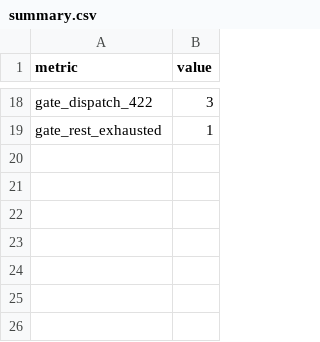
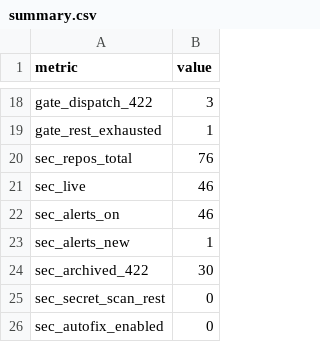
Before and after one commit to rtynbirf/assembly-protocol, a CSV file: self-test-audit/protocol-wave/evidence/summary.csv, drawn as a sheet; only a part is shown, gaps mark what is left out; the diff names each change by its address in the sheet, - before the commit and + after, or states it on an @@ line.

Commit message:
feat(security): флот под пассивной защитой — Dependabot alerts 46/46 живых тел; claim AP-SEC-001 (11-й, valid=true 11/11)
fleet_security_sweep.py: обход 76 репо (46 живых + 30 архивных): alerts уже были 45,
включён 1 (assembly-protocol — сам SSOT был дырой), архивы 422 read-only (§4, иммунны);
secret scanning REST 404 ×5 доме-ядро (настройка UI); автофиксы (Dependabot PR) осознанно
не включены — PR-шум на чужих орбитах, решение за Хозяином.

Е32: append-скрипт усёк summary.csv (write вместо read→extend→write) — пойман собственным
assert до пуша, откат по git HEAD (файл под пломбой), модель read→extend→write вшита.
summary: sec_repos_total=76, sec_alerts_on=46, sec_alerts_new=1, sec_archived_422=30.

```diff
--- a/self-test-audit/protocol-wave/evidence/summary.csv
+++ b/self-test-audit/protocol-wave/evidence/summary.csv
+row 20: sec_repos_total | 76
+row 21: sec_live | 46
+row 22: sec_alerts_on | 46
+row 23: sec_alerts_new | 1
+row 24: sec_archived_422 | 30
+row 25: sec_secret_scan_rest | 0
+row 26: sec_autofix_enabled | 0
```
Also changed, not shown: 4 other files.
